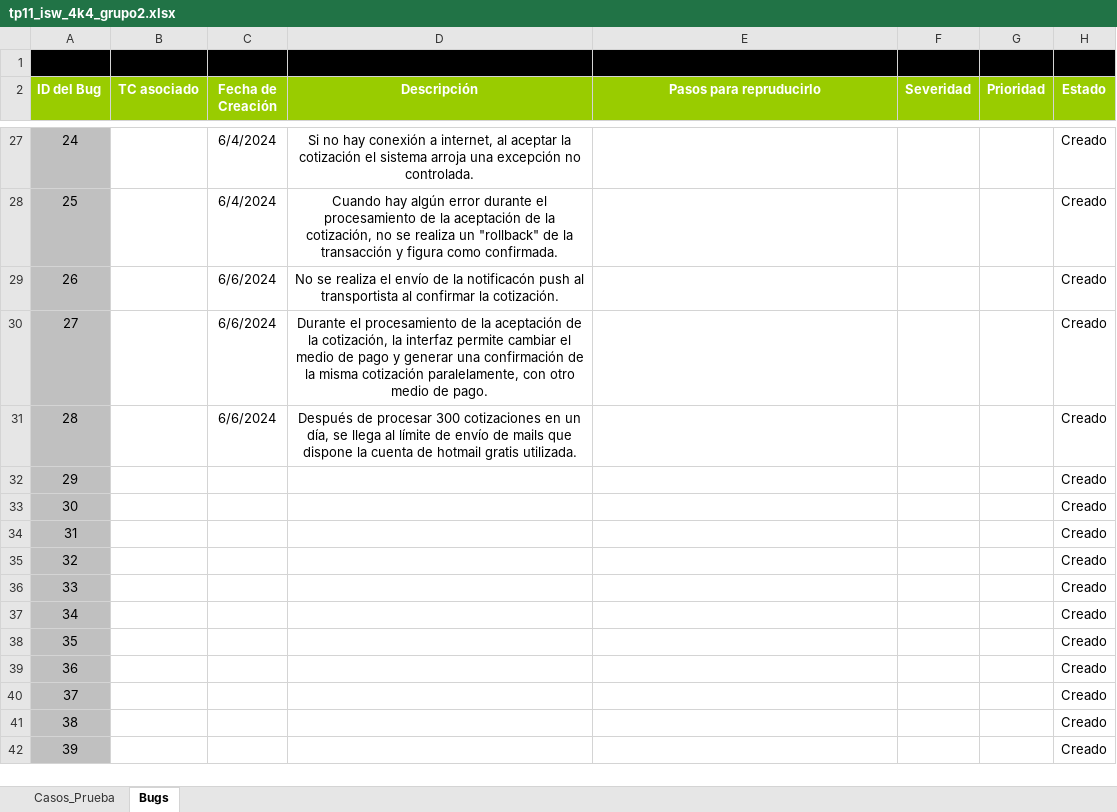
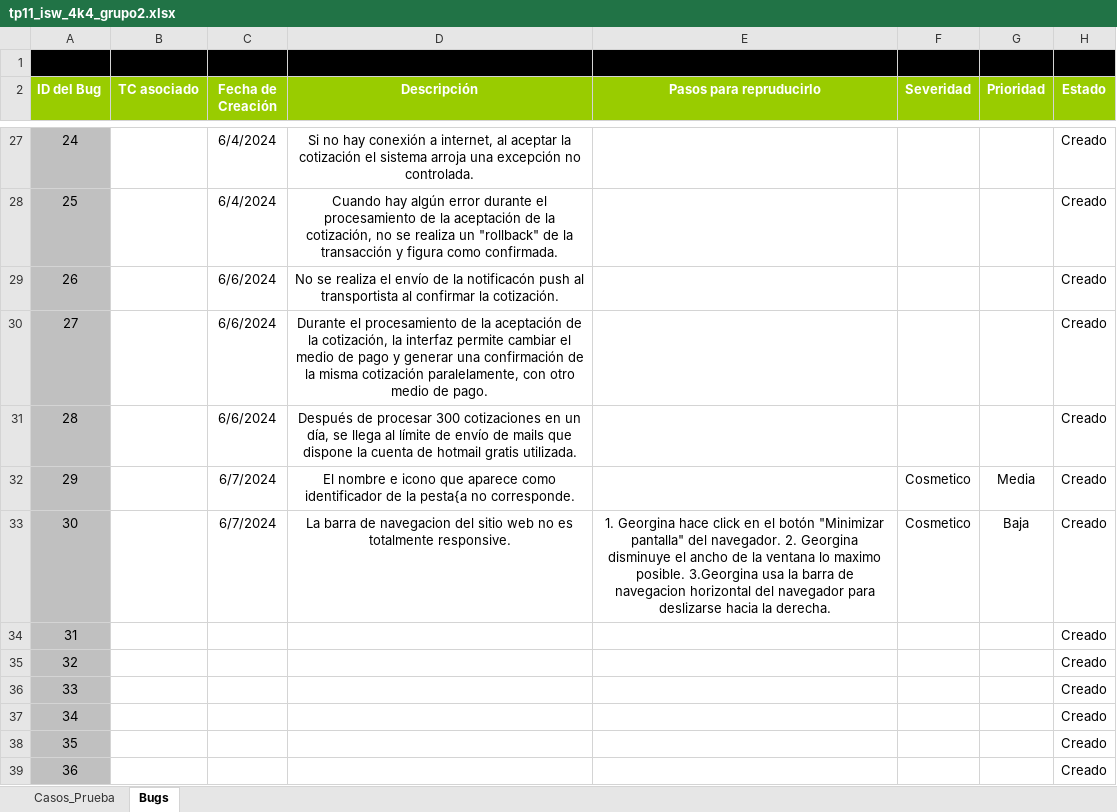
Before and after one commit to nicodominguezvlk/chianet, an Excel workbook: tps/tp11_isw_4k4_grupo2/tp11_isw_4k4_grupo2.xlsx, sheet Bugs, drawn as a sheet; only a part is shown, gaps mark what is left out; the shorter side is filled out with more unchanged rows; values as stored, in another font and other column widths than the file's, no borders; the diff names each change by its address in the sheet, - before the commit and + after, or states it on an @@ line.

Commit message:
Bugs extras

```diff
--- a/tps/tp11_isw_4k4_grupo2/tp11_isw_4k4_grupo2.xlsx (sheet Bugs)
+++ b/tps/tp11_isw_4k4_grupo2/tp11_isw_4k4_grupo2.xlsx (sheet Bugs)
-C32:C33 (Fecha de Creación): (empty)
+C32:C33 (Fecha de Creación): 6/7/2024
-D32 (Descripción): (empty)
+D32 (Descripción): El nombre e icono que aparece como identificador de la pesta{a no corresponde.
-F32:F33 (Severidad): (empty)
+F32:F33 (Severidad): Cosmetico
-G32 (Prioridad): (empty)
+G32 (Prioridad): Media
-D33 (Descripción): (empty)
+D33 (Descripción): La barra de navegacion del sitio web no es totalmente responsive.
-E33 (Pasos para repruducirlo): (empty)
+E33 (Pasos para repruducirlo): 1. Georgina hace click en el botón "Minimizar pantalla" del navegador. 2. Georgina disminuye el ancho de la ventana lo maximo posible. 3.Georgina usa la barra de navegacion horizontal del navegador para deslizarse hacia la derecha.
-G33 (Prioridad): (empty)
+G33 (Prioridad): Baja
```
